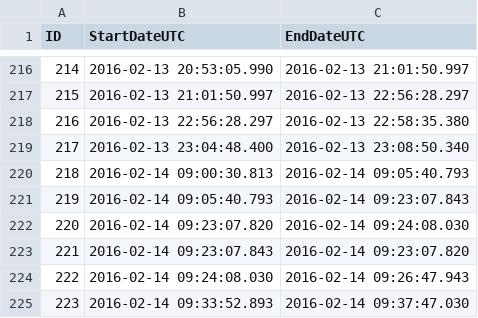
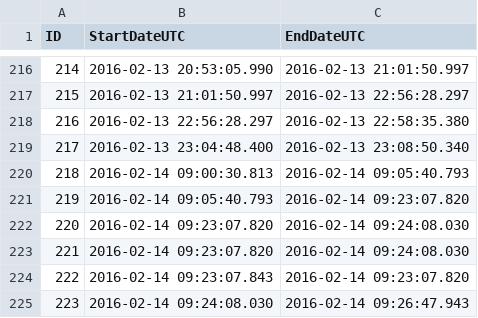
Before and after one commit to shenke93/SchedulingSimulator, a CSV file: ELITEPython/Deliverable/original_data/productionfile/historicalDownPeriods.csv, drawn as a sheet; only a part is shown, gaps mark what is left out; the shorter side is filled out with more unchanged rows; addresses are those after the commit; the diff names each change by its address in the sheet, - before the commit and + after, or states it on an @@ line.

```diff
--- a/ELITEPython/Deliverable/original_data/productionfile/historicalDownPeriods.csv
+++ b/ELITEPython/Deliverable/original_data/productionfile/historicalDownPeriods.csv
-C221 (EndDateUTC): 2016-02-14 09:23:07.843
+C221 (EndDateUTC): 2016-02-14 09:23:07.820
+row 222: 220 | 2016-02-14 09:23:07.820 | 2016-02-14 09:24:08.030
@@ column A (ID) renumbered from row 223 down @@
```
Also changed, not shown: ELITEPython/Deliverable/original_data/packagingfile_old/generated_jobInfoProd.csv, ELITEPython/Deliverable/original_data/productionfile/generated_jobInfoProd.csv, 18 other files.
